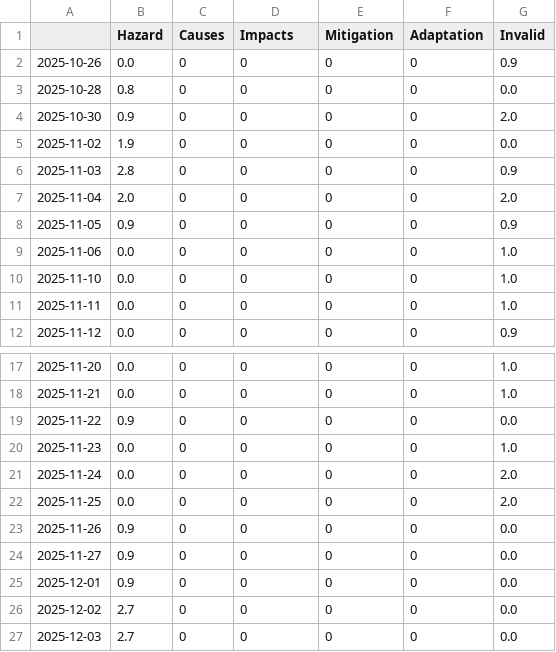
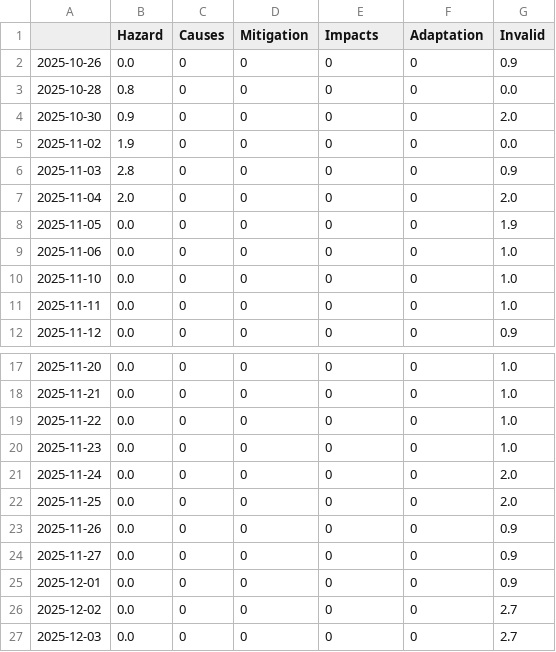
Before and after one commit to picawe-news/AvalanchaIsComing, a CSV file: csv/topics_date.csv, drawn as a sheet; only a part is shown, gaps mark what is left out.

```diff
--- a/csv/topics_date.csv
+++ b/csv/topics_date.csv
@@ -1,2 +1,2 @@
-,Hazard,Causes,Impacts,Mitigation,Adaptation,Invalid
+,Hazard,Causes,Mitigation,Impacts,Adaptation,Invalid
 2025-10-26,0.0,0,0,0,0,0.9
@@ -7,3 +7,3 @@
 2025-11-04,2.0,0,0,0,0,2.0
-2025-11-05,0.9,0,0,0,0,0.9
+2025-11-05,0.0,0,0,0,0,1.9
 2025-11-06,0.0,0,0,0,0,1.0
@@ -18,3 +18,3 @@
 2025-11-21,0.0,0,0,0,0,1.0
-2025-11-22,0.9,0,0,0,0,0.0
+2025-11-22,0.0,0,0,0,0,1.0
 2025-11-23,0.0,0,0,0,0,1.0
@@ -22,6 +22,6 @@
 2025-11-25,0.0,0,0,0,0,2.0
-2025-11-26,0.9,0,0,0,0,0.0
-2025-11-27,0.9,0,0,0,0,0.0
-2025-12-01,0.9,0,0,0,0,0.0
-2025-12-02,2.7,0,0,0,0,0.0
-2025-12-03,2.7,0,0,0,0,0.0
+2025-11-26,0.0,0,0,0,0,0.9
+2025-11-27,0.0,0,0,0,0,0.9
+2025-12-01,0.0,0,0,0,0,0.9
+2025-12-02,0.0,0,0,0,0,2.7
+2025-12-03,0.0,0,0,0,0,2.7
```
Also changed, not shown: 5 other files.
